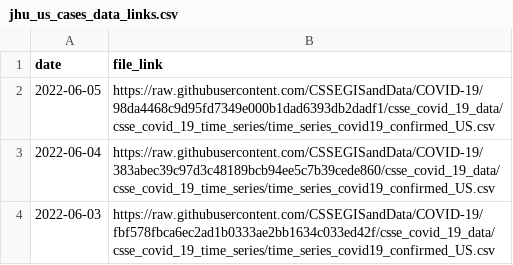
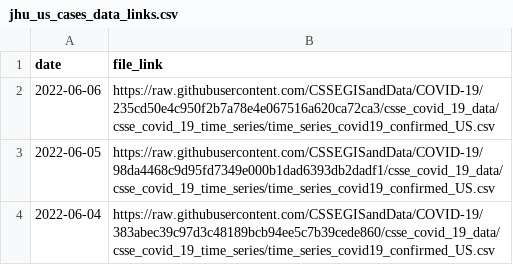
Before and after one commit to reichlab/covidData, a CSV file: data/jhu_us_cases_data_links.csv, drawn as a sheet; only a part is shown; the shorter side is filled out with more unchanged rows.

```diff
--- a/data/jhu_us_cases_data_links.csv
+++ b/data/jhu_us_cases_data_links.csv
@@ -1,2 +1,3 @@
 "date","file_link"
+2022-06-06,"https://raw.githubusercontent.com/CSSEGISandData/COVID-19/235cd50e4c950f2b7a78e4e067516a620ca72ca3/csse_covid_19_data/csse_covid_19_time_series/time_series_covid19_confirmed_US.csv"
 2022-06-05,"https://raw.githubusercontent.com/CSSEGISandData/COVID-19/98da4468c9d95fd7349e000b1dad6393db2dadf1/csse_covid_19_data/csse_covid_19_time_series/time_series_covid19_confirmed_US.csv"
```
Also changed, not shown: data/jhu_global_cases_data_links.csv, data/jhu_global_deaths_data_links.csv, 1 other file.
